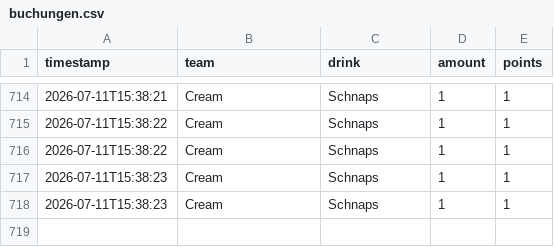
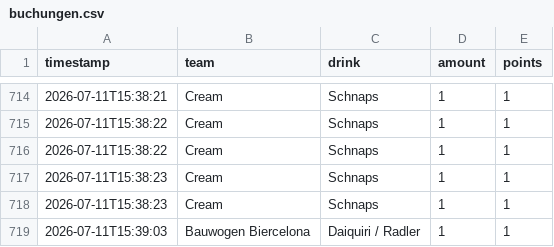
Before and after one commit to JojoMojoe/dritteHalbzeit, a CSV file: buchungen.csv, drawn as a sheet; only a part is shown, gaps mark what is left out.

```diff
--- a/buchungen.csv
+++ b/buchungen.csv
@@ -718 +718,2 @@ timestamp;team;drink;amount;points
 2026-07-11T15:38:23;Cream;Schnaps;1;1
+2026-07-11T15:39:03;Bauwogen Biercelona;Daiquiri / Radler;1;1
```
Also changed, not shown: 2 other files.
